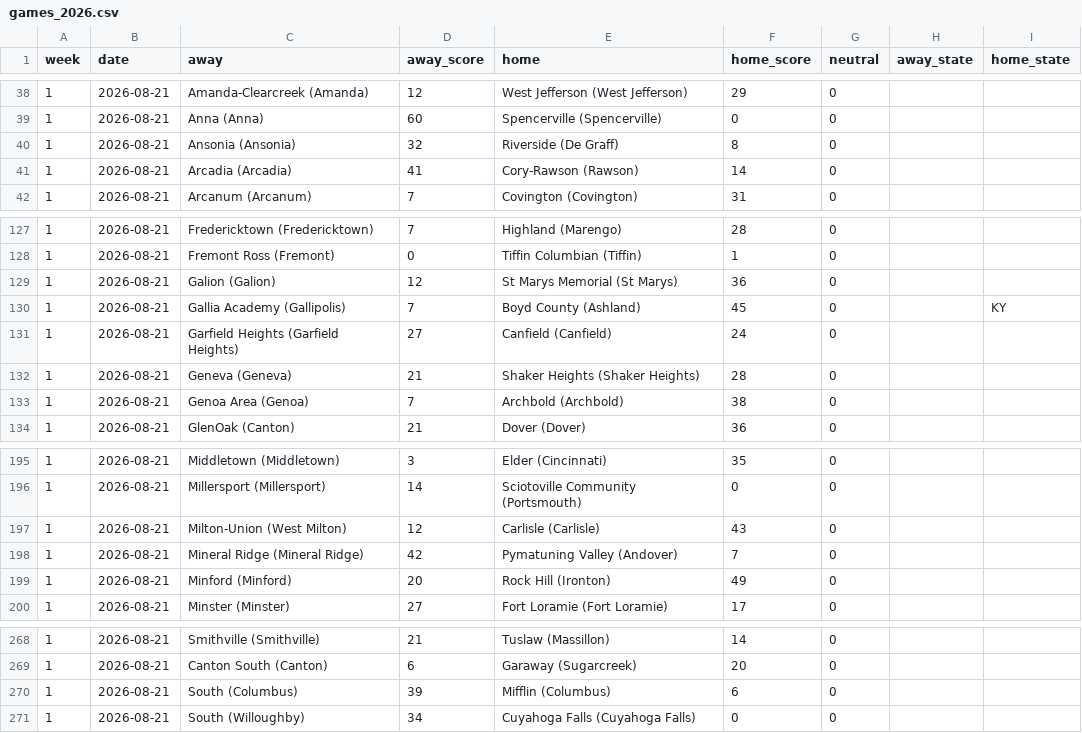
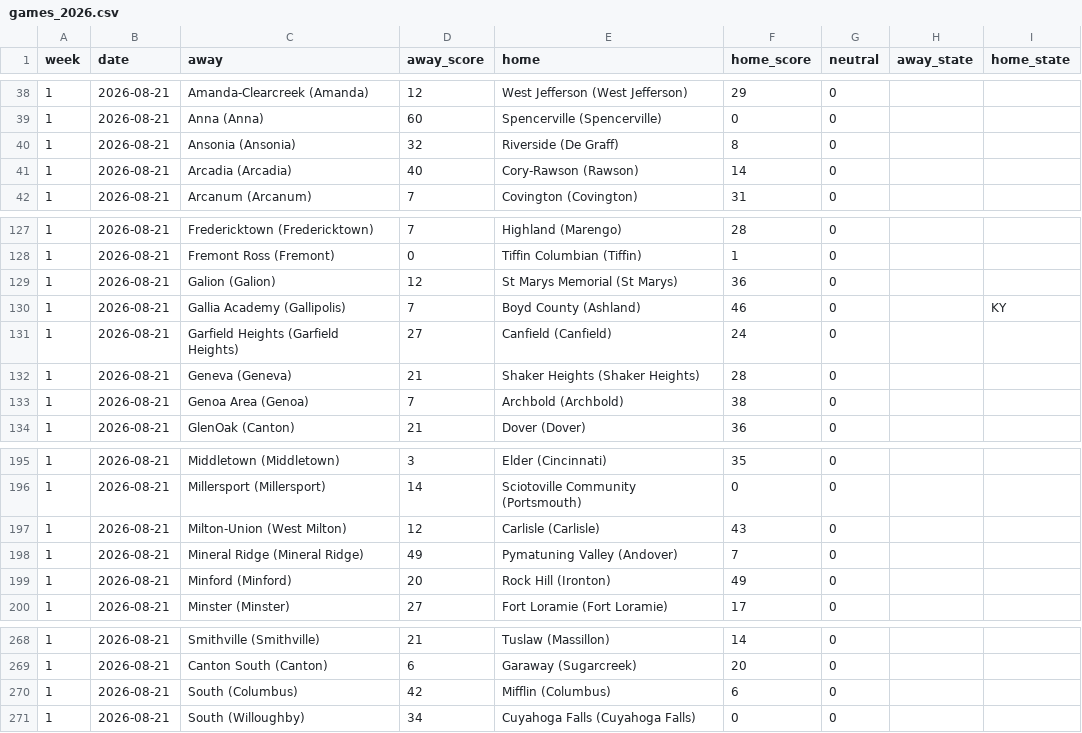
Before and after one commit to ktgz892ydt-gif/sneaky-fb-ratings, a CSV file: data/games_2026.csv, drawn as a sheet; only a part is shown, gaps mark what is left out; the diff covers the shown part only.

```diff
--- a/data/games_2026.csv
+++ b/data/games_2026.csv
@@ -40,3 +40,3 @@ week,date,away,away_score,home,home_score,neutral,away_state,home_state
 1,2026-08-21,Ansonia (Ansonia),32,Riverside (De Graff),8,0,,
-1,2026-08-21,Arcadia (Arcadia),41,Cory-Rawson (Rawson),14,0,,
+1,2026-08-21,Arcadia (Arcadia),40,Cory-Rawson (Rawson),14,0,,
 1,2026-08-21,Arcanum (Arcanum),7,Covington (Covington),31,0,,
@@ -129,3 +129,3 @@ week,date,away,away_score,home,home_score,neutral,away_state,home_state
 1,2026-08-21,Galion (Galion),12,St Marys Memorial (St Marys),36,0,,
-1,2026-08-21,Gallia Academy (Gallipolis),7,Boyd County (Ashland),45,0,,KY
+1,2026-08-21,Gallia Academy (Gallipolis),7,Boyd County (Ashland),46,0,,KY
 1,2026-08-21,Garfield Heights (Garfield Heights),27,Canfield (Canfield),24,0,,
@@ -197,3 +197,3 @@ week,date,away,away_score,home,home_score,neutral,away_state,home_state
 1,2026-08-21,Milton-Union (West Milton),12,Carlisle (Carlisle),43,0,,
-1,2026-08-21,Mineral Ridge (Mineral Ridge),42,Pymatuning Valley (Andover),7,0,,
+1,2026-08-21,Mineral Ridge (Mineral Ridge),49,Pymatuning Valley (Andover),7,0,,
 1,2026-08-21,Minford (Minford),20,Rock Hill (Ironton),49,0,,
@@ -269,3 +269,3 @@ week,date,away,away_score,home,home_score,neutral,away_state,home_state
 1,2026-08-21,Canton South (Canton),6,Garaway (Sugarcreek),20,0,,
-1,2026-08-21,South (Columbus),39,Mifflin (Columbus),6,0,,
+1,2026-08-21,South (Columbus),42,Mifflin (Columbus),6,0,,
 1,2026-08-21,South (Willoughby),34,Cuyahoga Falls (Cuyahoga Falls),0,0,,
```
Also changed, not shown: 21 added rows elsewhere in this file, data/roster_2026.csv, data/schedule_2026.csv, 3 other files.
